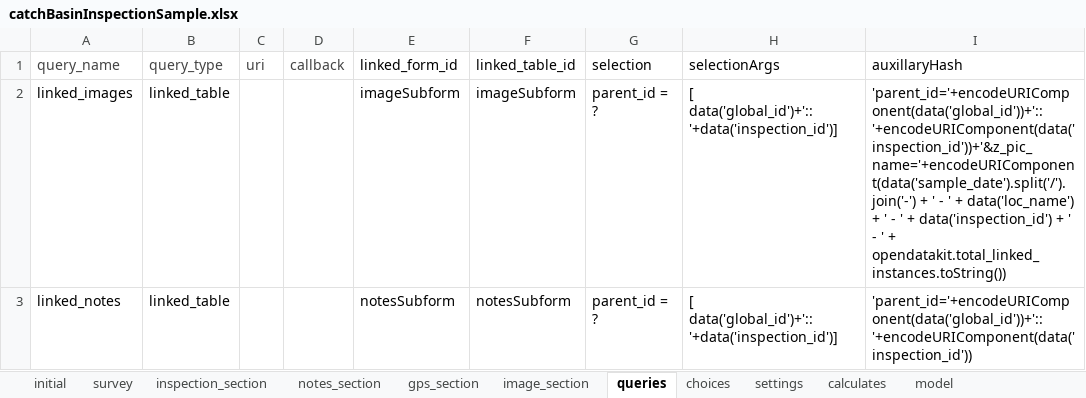
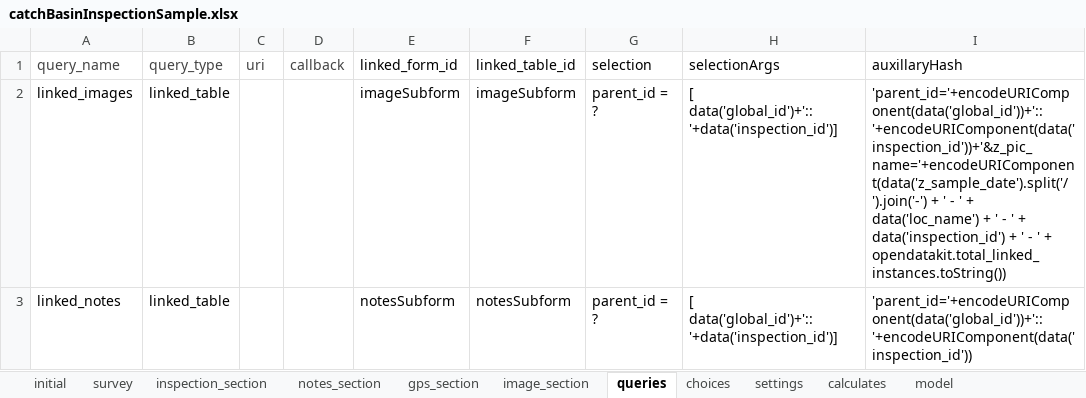
Before and after one commit to asif-iqbal/app-designer, an Excel workbook: app/config/tables/catchBasinInspectionSample/forms/catchBasinInspectionSample/catchBasinInspectionSample.xlsx, sheet queries, drawn as a sheet; values as stored, in another font and other column widths than the file's, no borders; charts and pictures not drawn; the diff names each change by its address in the sheet, - before the commit and + after, or states it on an @@ line.

```diff
--- a/app/config/tables/catchBasinInspectionSample/forms/catchBasinInspectionSample/catchBasinInspectionSample.xlsx (sheet queries)
+++ b/app/config/tables/catchBasinInspectionSample/forms/catchBasinInspectionSample/catchBasinInspectionSample.xlsx (sheet queries)
-I2 (auxillaryHash): 'parent_id='+encodeURIComponent(data('global_id'))+'::'+encodeURIComponent(data('inspection_id'))+'&z_pic_name='+encodeURIComponent(data('sample_date').split('/').join('-') + '…
+I2 (auxillaryHash): 'parent_id='+encodeURIComponent(data('global_id'))+'::'+encodeURIComponent(data('inspection_id'))+'&z_pic_name='+encodeURIComponent(data('z_sample_date').split('/').join('-') + '…
```
Also changed, not shown: sheet choices, sheet survey, sheet inspection_section, sheet model, 6 other files.
